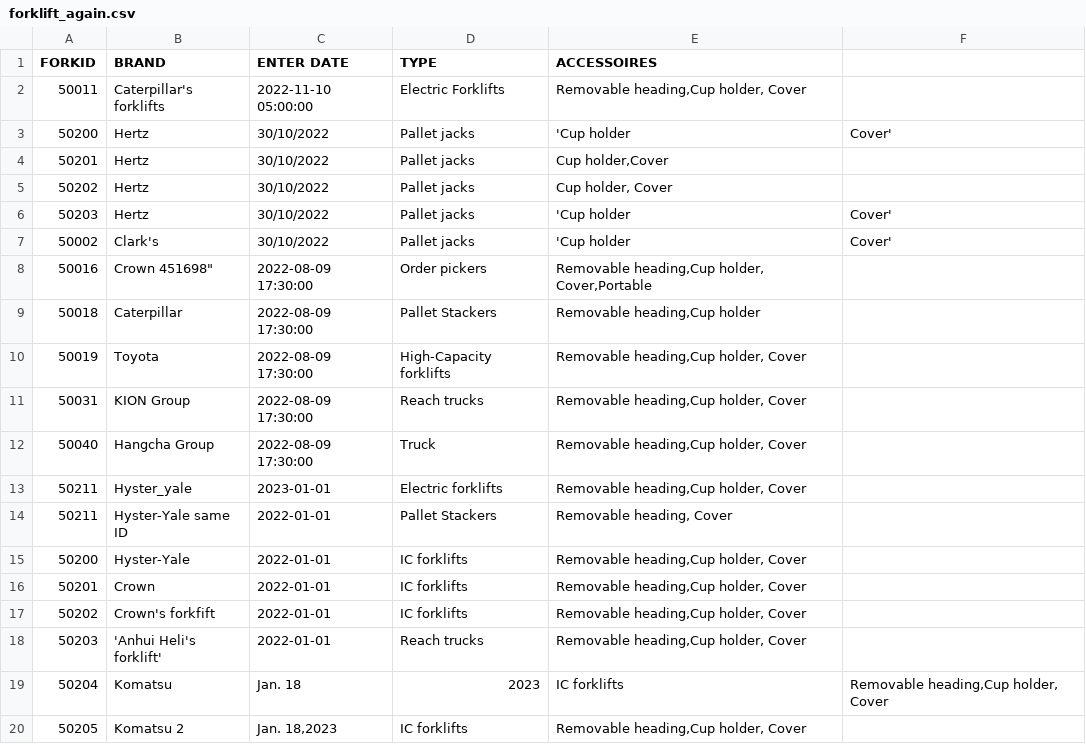
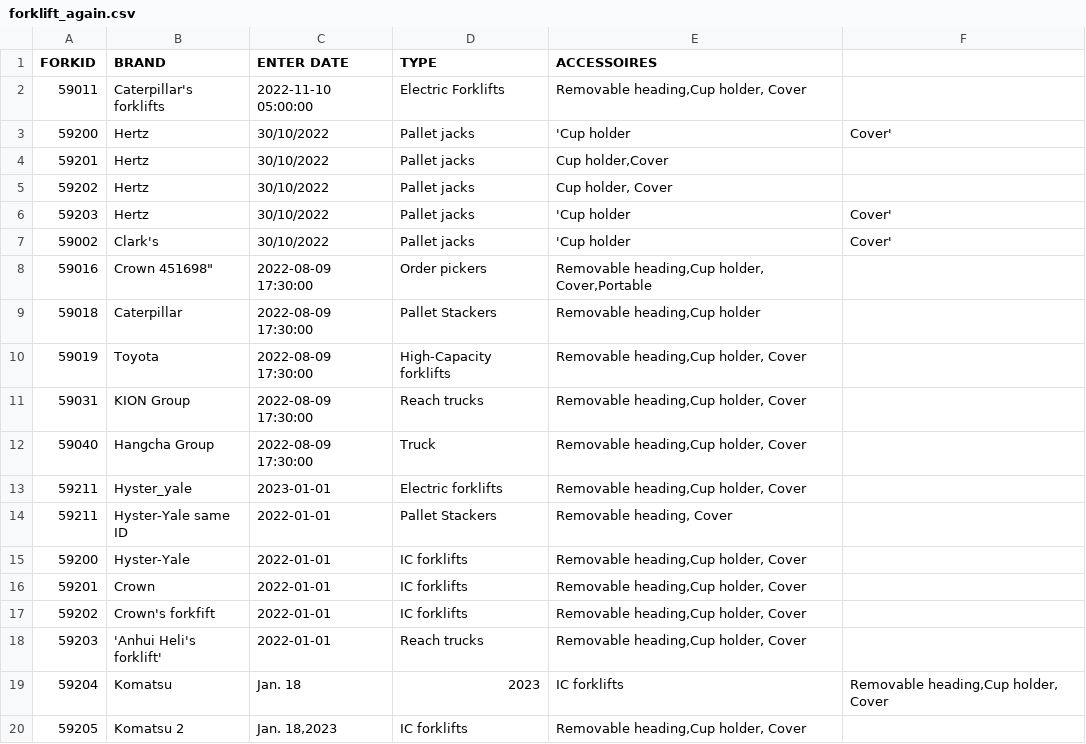
Before and after one commit to icolaes/csv, a CSV file: forklift_again.csv, drawn as a sheet.

Commit message:
Update forklift_again.csv

```diff
--- a/forklift_again.csv
+++ b/forklift_again.csv
@@ -1,20 +1,20 @@
 FORKID,BRAND,ENTER DATE,TYPE,ACCESSOIRES
-50011,"Caterpillar's forklifts",2022-11-10 05:00:00,Electric Forklifts,"Removable heading,Cup holder, Cover"
-50200,Hertz,30/10/2022,Pallet jacks,'Cup holder,Cover'
-50201,Hertz,30/10/2022,Pallet jacks,"Cup holder,Cover"
-50202,Hertz,30/10/2022,Pallet jacks,"Cup holder, Cover"
-50203,Hertz,30/10/2022,Pallet jacks,'Cup holder, Cover'
-50002,Clark's,30/10/2022,Pallet jacks,'Cup holder, Cover'
-50016,Crown 451698",2022-08-09 17:30:00,Order pickers, "Removable heading,Cup holder, Cover,Portable"
-50018,Caterpillar,2022-08-09 17:30:00,Pallet Stackers,"Removable heading,Cup holder"
-50019,Toyota,2022-08-09 17:30:00,High-Capacity forklifts,"Removable heading,Cup holder, Cover"
-50031,KION Group,2022-08-09 17:30:00,  Reach trucks,"Removable heading,Cup holder, Cover"
-50040,Hangcha Group,2022-08-09 17:30:00,Truck    ,"Removable heading,Cup holder, Cover"
-50211,Hyster_yale,2023-01-01,Electric forklifts,"Removable heading,Cup holder, Cover"
-50211,Hyster-Yale same ID,2022-01-01,Pallet Stackers,"Removable heading, Cover"
-50200,Hyster-Yale,2022-01-01,IC forklifts,"Removable heading,Cup holder, Cover"
-50201,Crown,2022-01-01,IC forklifts,"Removable heading,Cup holder, Cover"
-50202,"Crown's forkfift",2022-01-01,IC forklifts,"Removable heading,Cup holder, Cover"
-50203,'Anhui Heli's forklift',2022-01-01,Reach trucks,"Removable heading,Cup holder, Cover"
-50204,Komatsu,Jan. 18,2023,IC forklifts,"Removable heading,Cup holder, Cover"
-50205,Komatsu 2,"Jan. 18,2023",IC forklifts,"Removable heading,Cup holder, Cover"
+59011,"Caterpillar's forklifts",2022-11-10 05:00:00,Electric Forklifts,"Removable heading,Cup holder, Cover"
+59200,Hertz,30/10/2022,Pallet jacks,'Cup holder,Cover'
+59201,Hertz,30/10/2022,Pallet jacks,"Cup holder,Cover"
+59202,Hertz,30/10/2022,Pallet jacks,"Cup holder, Cover"
+59203,Hertz,30/10/2022,Pallet jacks,'Cup holder, Cover'
+59002,Clark's,30/10/2022,Pallet jacks,'Cup holder, Cover'
+59016,Crown 451698",2022-08-09 17:30:00,Order pickers, "Removable heading,Cup holder, Cover,Portable"
+59018,Caterpillar,2022-08-09 17:30:00,Pallet Stackers,"Removable heading,Cup holder"
+59019,Toyota,2022-08-09 17:30:00,High-Capacity forklifts,"Removable heading,Cup holder, Cover"
+59031,KION Group,2022-08-09 17:30:00,  Reach trucks,"Removable heading,Cup holder, Cover"
+59040,Hangcha Group,2022-08-09 17:30:00,Truck    ,"Removable heading,Cup holder, Cover"
+59211,Hyster_yale,2023-01-01,Electric forklifts,"Removable heading,Cup holder, Cover"
+59211,Hyster-Yale same ID,2022-01-01,Pallet Stackers,"Removable heading, Cover"
+59200,Hyster-Yale,2022-01-01,IC forklifts,"Removable heading,Cup holder, Cover"
+59201,Crown,2022-01-01,IC forklifts,"Removable heading,Cup holder, Cover"
+59202,"Crown's forkfift",2022-01-01,IC forklifts,"Removable heading,Cup holder, Cover"
+59203,'Anhui Heli's forklift',2022-01-01,Reach trucks,"Removable heading,Cup holder, Cover"
+59204,Komatsu,Jan. 18,2023,IC forklifts,"Removable heading,Cup holder, Cover"
+59205,Komatsu 2,"Jan. 18,2023",IC forklifts,"Removable heading,Cup holder, Cover"
```
